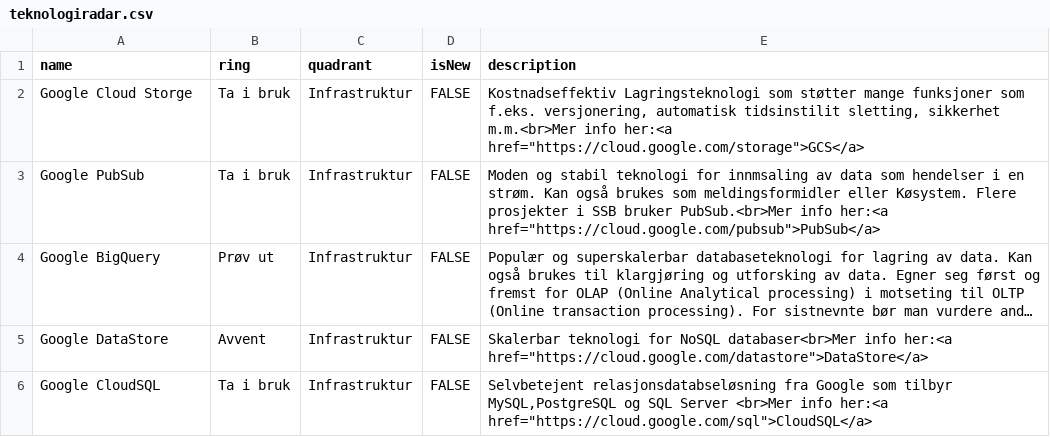
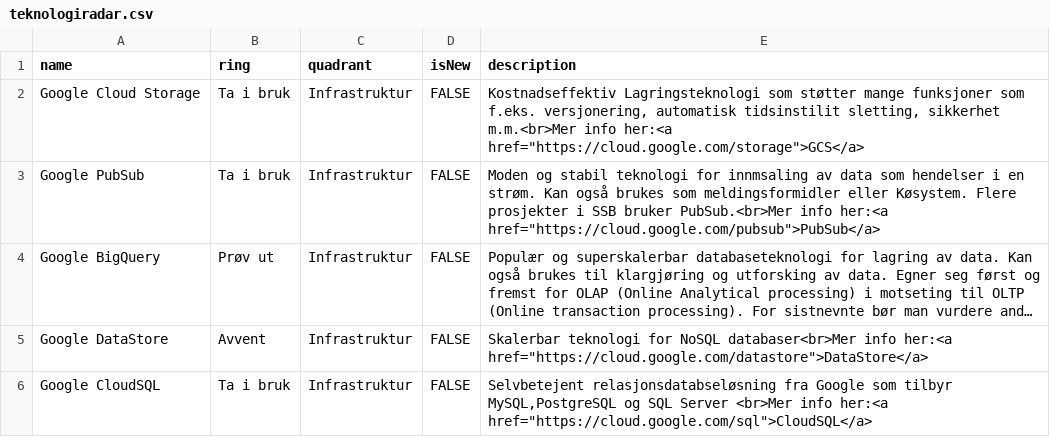
Before and after one commit to statisticsnorway/teknologiradar, a CSV file: teknologiradar.csv, drawn as a sheet; only a part is shown; long unchanged cells end in …; the diff names each change by its address in the sheet, - before the commit and + after, or states it on an @@ line.

Commit message:
Fix syntax

```diff
--- a/teknologiradar.csv
+++ b/teknologiradar.csv
-A2 (name): Google Cloud Storge
+A2 (name): Google Cloud Storage
```
